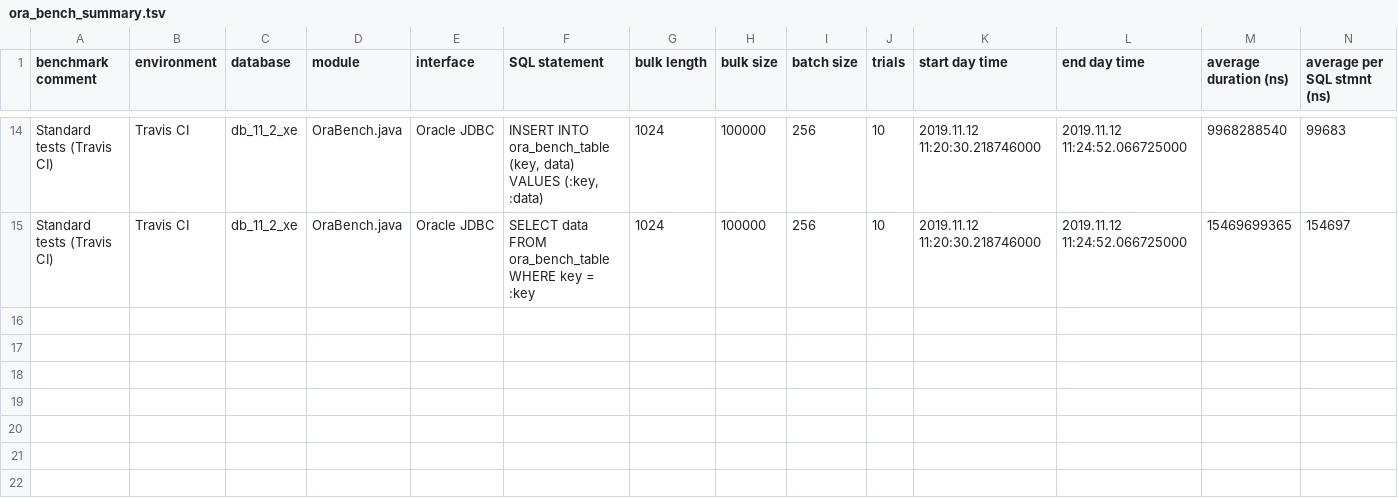
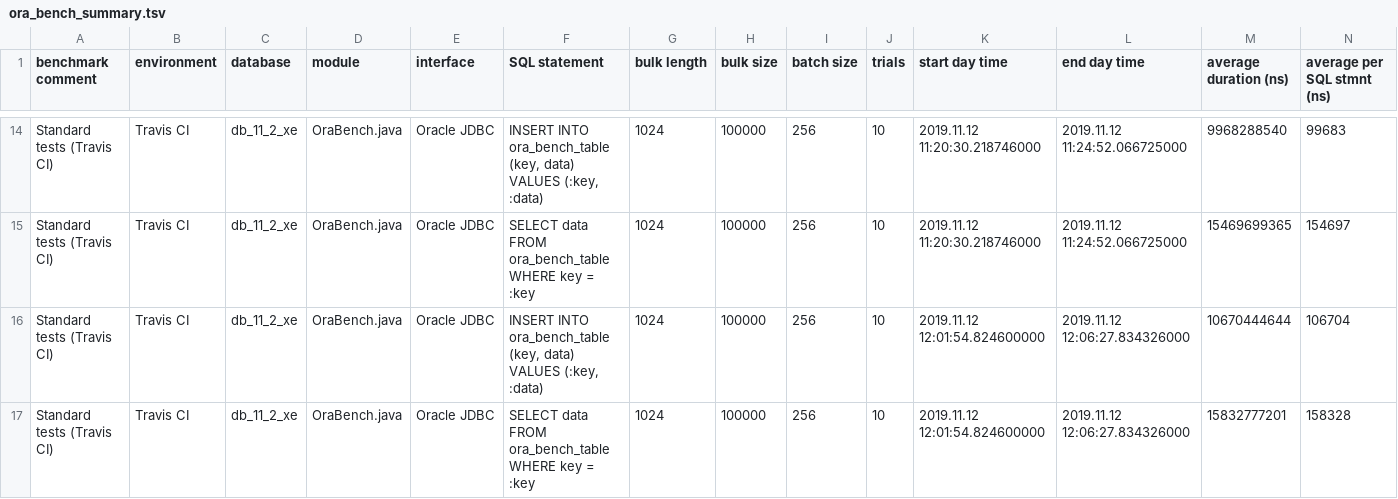
Before and after one commit to KonnexionsGmbH/ora_bench, a TSV file: priv/ora_bench_summary.tsv, drawn as a sheet; only a part is shown, gaps mark what is left out; rows hold the shown columns only; the diff names each change by its address in the sheet, - before the commit and + after, or states it on an @@ line.

Commit message:
Travis update: Nov 2019 (Build 52)
[skip ci]

```diff
--- a/priv/ora_bench_summary.tsv
+++ b/priv/ora_bench_summary.tsv
+row 16: Standard tests (Travis CI) | Travis CI | db_11_2_xe | OraBench.java | Oracle JDBC | INSERT INTO ora_bench_table (key, data) VALUES (:key, :data) | 1024 | 100000 | 256 | 10 | 2019.11.12 12:01:54.824600000 | 2019.11.12 12:06:27.834326000 | 10670444644 | 106704
+row 17: Standard tests (Travis CI) | Travis CI | db_11_2_xe | OraBench.java | Oracle JDBC | SELECT data FROM ora_bench_table WHERE key = :key | 1024 | 100000 | 256 | 10 | 2019.11.12 12:01:54.824600000 | 2019.11.12 12:06:27.834326000 | 15832777201 | 158328
```
Also changed, not shown: 1 other file.
